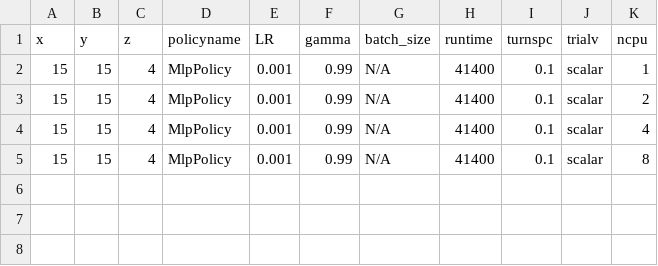
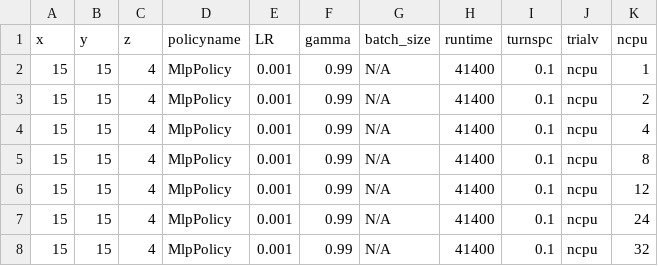
Before and after one commit to bogglem/MineSequencing, a CSV file: jobarrays/A2C_katana_cpu_job_input.csv, drawn as a sheet.

```diff
--- a/jobarrays/A2C_katana_cpu_job_input.csv
+++ b/jobarrays/A2C_katana_cpu_job_input.csv
@@ -1,5 +1,8 @@
 x,y,z,policyname,LR,gamma,batch_size,runtime,turnspc,trialv,ncpu
-15,15,4,MlpPolicy,0.001,0.99,N/A,41400,0.1,scalar,1
-15,15,4,MlpPolicy,0.001,0.99,N/A,41400,0.1,scalar,2
-15,15,4,MlpPolicy,0.001,0.99,N/A,41400,0.1,scalar,4
-15,15,4,MlpPolicy,0.001,0.99,N/A,41400,0.1,scalar,8
+15,15,4,MlpPolicy,0.001,0.99,N/A,41400,0.1,ncpu,1
+15,15,4,MlpPolicy,0.001,0.99,N/A,41400,0.1,ncpu,2
+15,15,4,MlpPolicy,0.001,0.99,N/A,41400,0.1,ncpu,4
+15,15,4,MlpPolicy,0.001,0.99,N/A,41400,0.1,ncpu,8
+15,15,4,MlpPolicy,0.001,0.99,N/A,41400,0.1,ncpu,12
+15,15,4,MlpPolicy,0.001,0.99,N/A,41400,0.1,ncpu,24
+15,15,4,MlpPolicy,0.001,0.99,N/A,41400,0.1,ncpu,32
```
Also changed, not shown: jobarrays/ACER_katana_cpu_job_input.csv, 6 other files.
